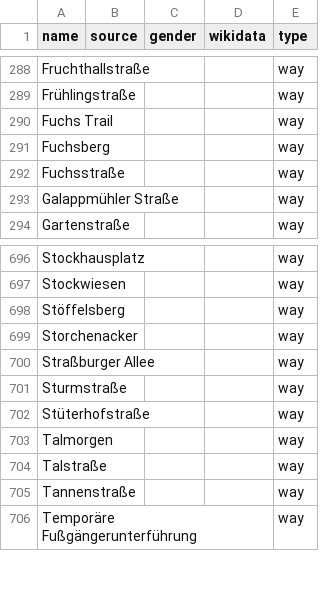
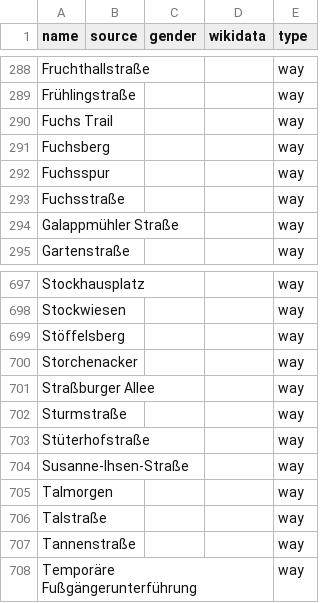
Before and after one commit to EqualStreetNames/equalstreetnames-kaiserslautern, a CSV file: data/other.csv, drawn as a sheet; only a part is shown, gaps mark what is left out.

```diff
--- a/data/other.csv
+++ b/data/other.csv
@@ -291,2 +291,3 @@ Frühlingstraße,,,,way
 Fuchsberg,,,,way
+Fuchsspur,,,,way
 Fuchsstraße,,,,way
@@ -702,2 +703,3 @@ Sturmstraße,,,,way
 Stüterhofstraße,,,,way
+Susanne-Ihsen-Straße,,,,way
 Talmorgen,,,,way
```
Also changed, not shown: 2 other files.
